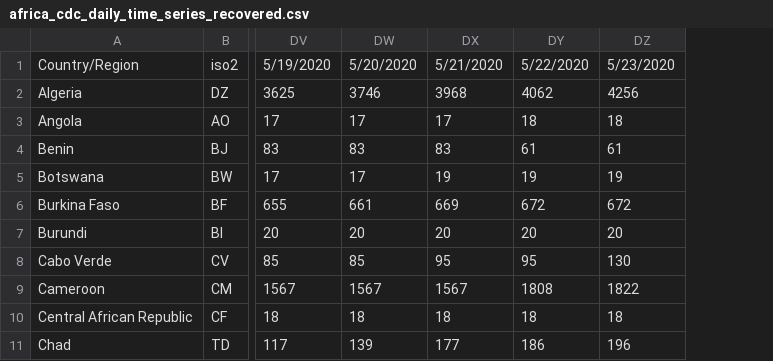
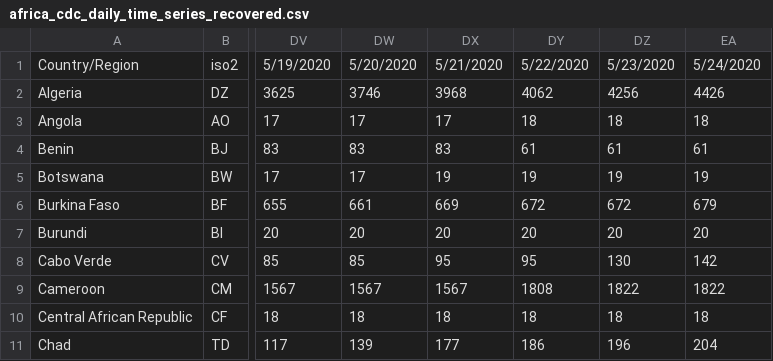
Before and after one commit to dsfsi/covid19africa, a CSV file: data/time_series/africa_cdc/africa_cdc_daily_time_series_recovered.csv, drawn as a sheet; only a part is shown, gaps mark what is left out; the diff names each change by its address in the sheet, - before the commit and + after, or states it on an @@ line.

```diff
--- a/data/time_series/africa_cdc/africa_cdc_daily_time_series_recovered.csv
+++ b/data/time_series/africa_cdc/africa_cdc_daily_time_series_recovered.csv
+column EA, rows 1-11: 5/24/2020 | 4426 | 18 | 61 | 19 | 679 | 20 | 142 | 1822 | 18 | 204
```
Also changed, not shown: data/time_series/africa_cdc/africa_cdc_daily_time_series_cases.csv, data/time_series/africa_cdc/africa_cdc_daily_time_series_deaths.csv, 8 other files.
